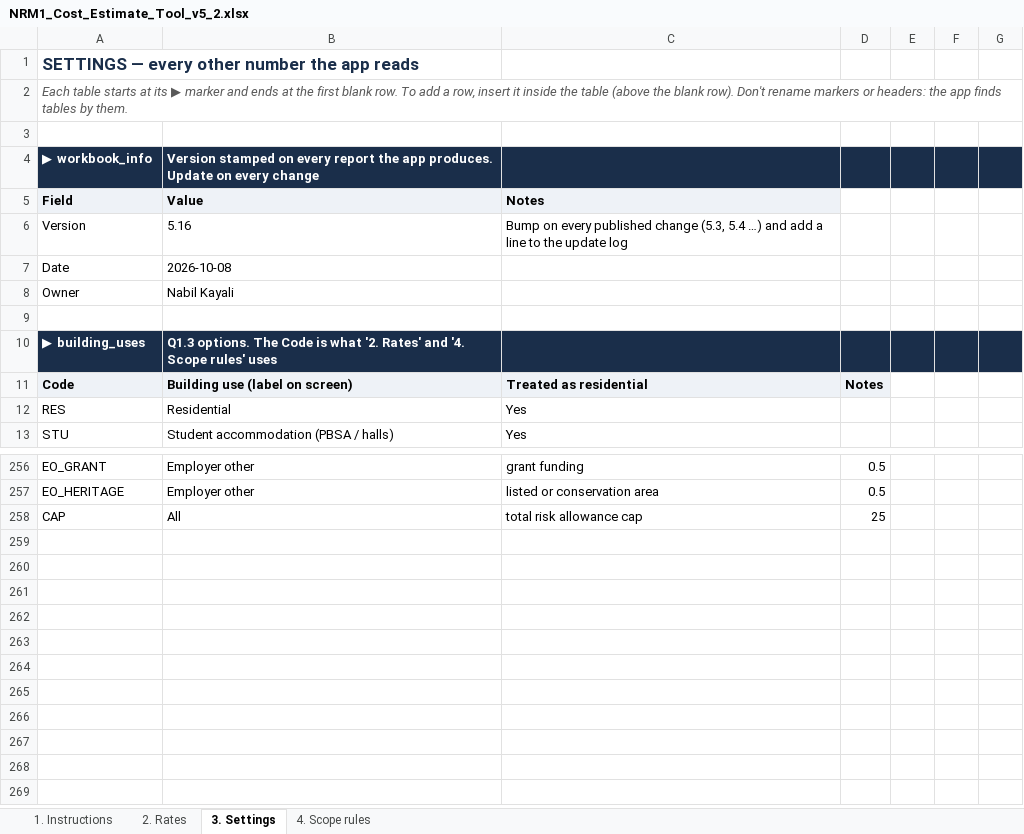
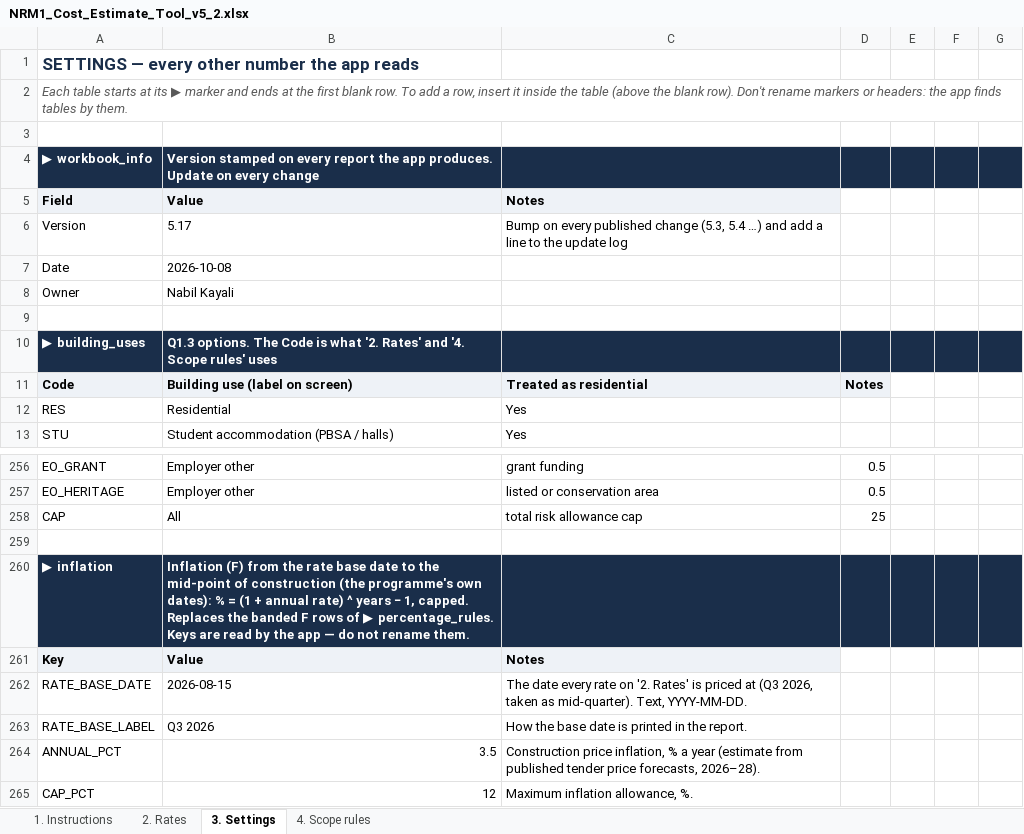
Before and after one commit to MNKayali/estates-ai-tool, an Excel workbook: NRM1_Cost_Estimate_Tool_v5_2.xlsx, sheet 3. Settings, drawn as a sheet; only a part is shown, gaps mark what is left out; values as stored, in another font and other column widths than the file's, no borders; the diff names each change by its address in the sheet, - before the commit and + after, or states it on an @@ line.

```diff
--- a/NRM1_Cost_Estimate_Tool_v5_2.xlsx (sheet 3. Settings)
+++ b/NRM1_Cost_Estimate_Tool_v5_2.xlsx (sheet 3. Settings)
-B6 (Value): 5.16
+B6 (Value): 5.17
+row 259: (empty)
+row 260: ▶ inflation | Inflation (F) from the rate base date to the mid-point of construction (the programme's own dates): % = (1 + annual rate) ^ years − 1, capped. Replaces the banded F rows of ▶ percentage_rules. Keys are read by the app — do not rename them.
+row 261: Key | Value | Notes
+row 262: RATE_BASE_DATE | 2026-08-15 | The date every rate on '2. Rates' is priced at (Q3 2026, taken as mid-quarter). Text, YYYY-MM-DD.
+row 263: RATE_BASE_LABEL | Q3 2026 | How the base date is printed in the report.
+row 264: ANNUAL_PCT | 3.5 | Construction price inflation, % a year (estimate from published tender price forecasts, 2026–28).
+row 265: CAP_PCT | 12 | Maximum inflation allowance, %.
```
Also changed, not shown: sheet 1. Instructions, 8 other files.
